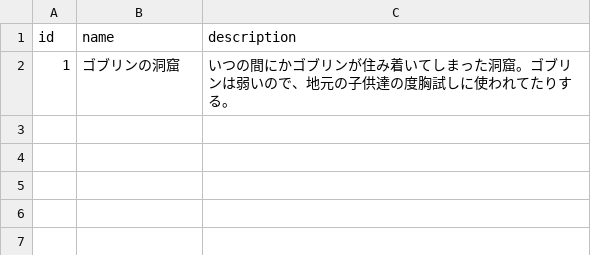
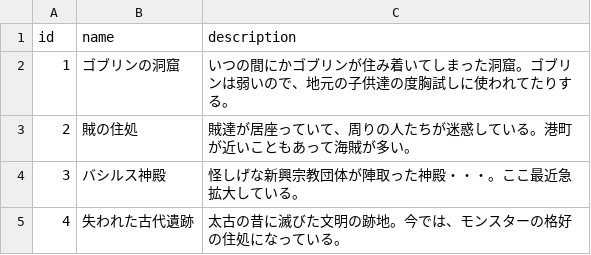
Before and after one commit to sukesan1984/agrarian, a CSV file: master/Dungeon.csv, drawn as a sheet.

```diff
--- a/master/Dungeon.csv
+++ b/master/Dungeon.csv
@@ -2 +2,4 @@ id,name,description
 1,ゴブリンの洞窟,いつの間にかゴブリンが住み着いてしまった洞窟。ゴブリンは弱いので、地元の子供達の度胸試しに使われてたりする。
+2,賊の住処,賊達が居座っていて、周りの人たちが迷惑している。港町が近いこともあって海賊が多い。
+3,バシルス神殿,怪しげな新興宗教団体が陣取った神殿・・・。ここ最近急拡大している。
+4,失われた古代遺跡,太古の昔に滅びた文明の跡地。今では、モンスターの格好の住処になっている。
```
Also changed, not shown: master/AreaNode.csv, master/Route.csv, 3 other files.
